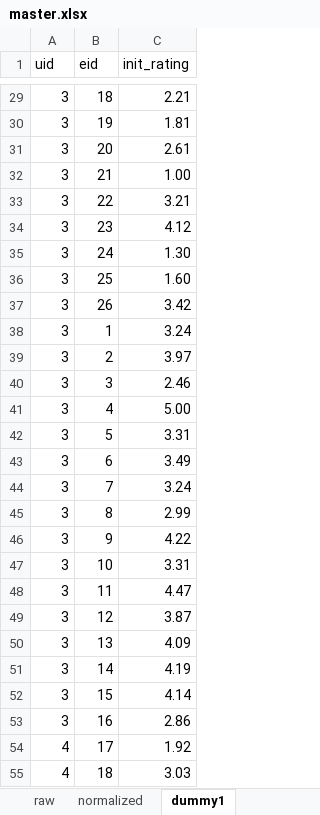
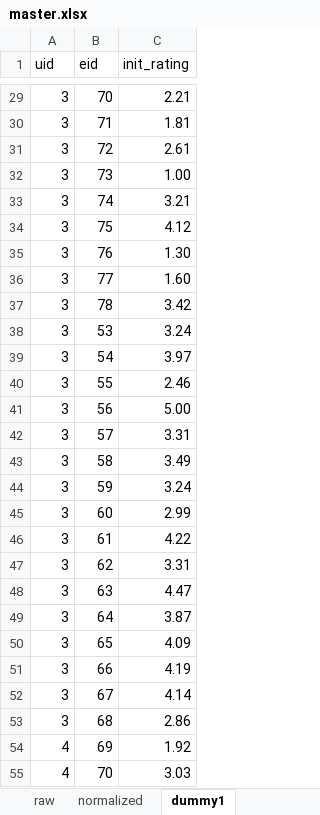
Before and after one commit to AbbyLuHui/DPI_NYCCP, an Excel workbook: Cofi/master.xlsx, sheet dummy1, drawn as a sheet; only a part is shown, gaps mark what is left out; values as stored, in another font and other column widths than the file's, no cell formats; the diff covers the shown part only; the diff names each change by its address in the sheet, - before the commit and + after, or states it on an @@ line.

```diff
--- a/Cofi/master.xlsx (sheet dummy1)
+++ b/Cofi/master.xlsx (sheet dummy1)
-B29 (eid): 18
+B29 (eid): 70
-B30 (eid): 19
+B30 (eid): 71
-B31 (eid): 20
+B31 (eid): 72
-B32 (eid): 21
+B32 (eid): 73
-B33 (eid): 22
+B33 (eid): 74
-B34 (eid): 23
+B34 (eid): 75
-B35 (eid): 24
+B35 (eid): 76
-B36 (eid): 25
+B36 (eid): 77
-B37 (eid): 26
+B37 (eid): 78
-B38 (eid): 1
+B38 (eid): 53
-B39 (eid): 2
+B39 (eid): 54
-B40 (eid): 3
+B40 (eid): 55
-B41 (eid): 4
+B41 (eid): 56
-B42 (eid): 5
+B42 (eid): 57
-B43 (eid): 6
+B43 (eid): 58
-B44 (eid): 7
+B44 (eid): 59
-B45 (eid): 8
+B45 (eid): 60
-B46 (eid): 9
+B46 (eid): 61
-B47 (eid): 10
+B47 (eid): 62
-B48 (eid): 11
+B48 (eid): 63
-B49 (eid): 12
+B49 (eid): 64
-B50 (eid): 13
+B50 (eid): 65
-B51 (eid): 14
+B51 (eid): 66
-B52 (eid): 15
+B52 (eid): 67
-B53 (eid): 16
+B53 (eid): 68
-B54 (eid): 17
+B54 (eid): 69
-B55 (eid): 18
+B55 (eid): 70
```
Also changed, not shown: 623 edited cells elsewhere in this sheet, sheet events, sheet normalized, sheet raw, cell formats.
